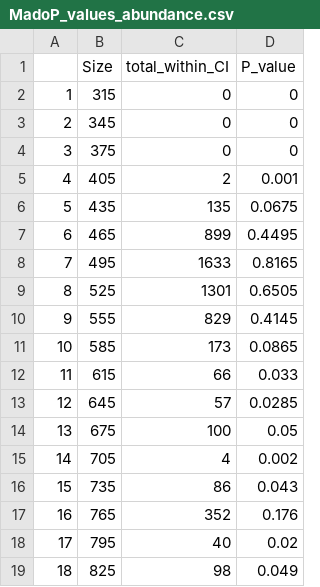
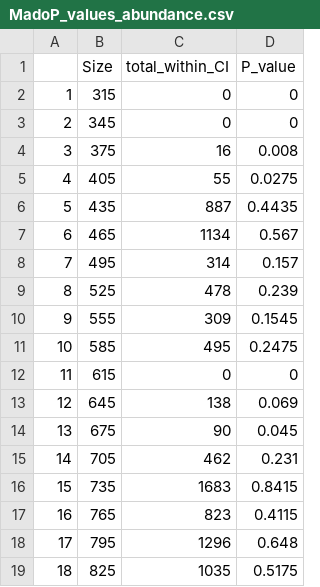
Before and after one commit to HaydenSchilling/Estuarine-Size-Selective-Predation, a CSV file: Output/MadoP_values_abundance.csv, drawn as a sheet; only a part is shown; the diff covers the shown part only; the diff names each change by its address in the sheet, - before the commit and + after, or states it on an @@ line.

```diff
--- a/Output/MadoP_values_abundance.csv
+++ b/Output/MadoP_values_abundance.csv
-C4 (total_within_CI): 0
+C4 (total_within_CI): 16
-D4 (P_value): 0
+D4 (P_value): 0.008
-C5 (total_within_CI): 2
+C5 (total_within_CI): 55
-D5 (P_value): 0.001
+D5 (P_value): 0.0275
-C6 (total_within_CI): 135
+C6 (total_within_CI): 887
-D6 (P_value): 0.0675
+D6 (P_value): 0.4435
-C7 (total_within_CI): 899
+C7 (total_within_CI): 1134
-D7 (P_value): 0.4495
+D7 (P_value): 0.567
-C8 (total_within_CI): 1633
+C8 (total_within_CI): 314
-D8 (P_value): 0.8165
+D8 (P_value): 0.157
-C9 (total_within_CI): 1301
+C9 (total_within_CI): 478
-D9 (P_value): 0.6505
+D9 (P_value): 0.239
-C10 (total_within_CI): 829
+C10 (total_within_CI): 309
-D10 (P_value): 0.4145
+D10 (P_value): 0.1545
-C11 (total_within_CI): 173
+C11 (total_within_CI): 495
-D11 (P_value): 0.0865
+D11 (P_value): 0.2475
-C12 (total_within_CI): 66
+C12 (total_within_CI): 0
-D12 (P_value): 0.033
+D12 (P_value): 0
-C13 (total_within_CI): 57
+C13 (total_within_CI): 138
-D13 (P_value): 0.0285
+D13 (P_value): 0.069
-C14 (total_within_CI): 100
+C14 (total_within_CI): 90
-D14 (P_value): 0.05
+D14 (P_value): 0.045
-C15 (total_within_CI): 4
+C15 (total_within_CI): 462
-D15 (P_value): 0.002
+D15 (P_value): 0.231
-C16 (total_within_CI): 86
+C16 (total_within_CI): 1683
-D16 (P_value): 0.043
+D16 (P_value): 0.8415
-C17 (total_within_CI): 352
+C17 (total_within_CI): 823
-D17 (P_value): 0.176
+D17 (P_value): 0.4115
-C18 (total_within_CI): 40
+C18 (total_within_CI): 1296
-D18 (P_value): 0.02
+D18 (P_value): 0.648
-C19 (total_within_CI): 98
+C19 (total_within_CI): 1035
-D19 (P_value): 0.049
+D19 (P_value): 0.5175
```
Also changed, not shown: 2 removed rows, 20 edited cells and row numbers in column A elsewhere in this file, Data/Species Prey size summary.csv, Output/MadoP_values_biomass.csv, 38 other files.
